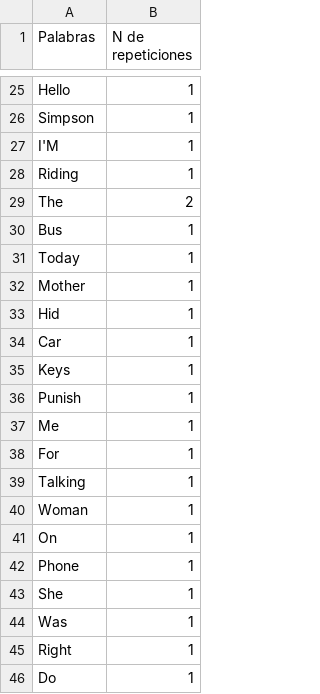
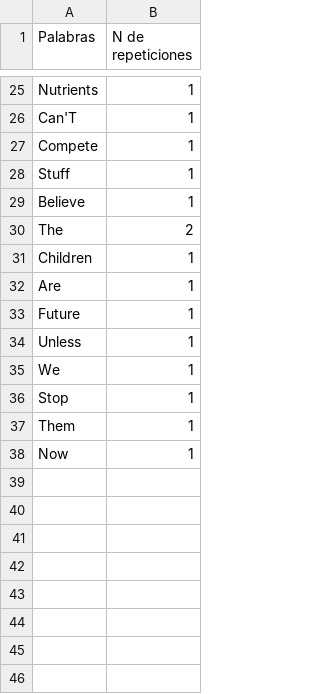
Before and after one commit to nacho-pascual/Entregable-0-Nacho-Pascual, a CSV file: BartSimpson/contador.csv, drawn as a sheet; only a part is shown, gaps mark what is left out; removed rows and columns are numbered as before the commit, all else as after; the diff covers the shown part only; the diff names each change by its address in the sheet, - before the commit and + after, or states it on an @@ line.

```diff
--- a/BartSimpson/contador.csv
+++ b/BartSimpson/contador.csv
-A25 (Palabras): Hello
+A25 (Palabras): Nutrients
+row 26: Can'T | 1
-A27 (Palabras): Simpson
+A27 (Palabras): Compete
-A28 (Palabras): I'M
+A28 (Palabras): Stuff
-A29 (Palabras): Riding
+A29 (Palabras): Believe
-row 30: Bus | 1
-row 31: Today | 1
-A31 (Palabras): Mother
+A31 (Palabras): Children
-row 33: Hid | 1
-A32 (Palabras): Car
+A32 (Palabras): Are
+row 33: Future | 1
-A34 (Palabras): Keys
+A34 (Palabras): Unless
-row 36: Punish | 1
-A35 (Palabras): Me
+A35 (Palabras): We
-A36 (Palabras): For
+A36 (Palabras): Stop
-row 39: Talking | 1
-row 40: Woman | 1
-row 41: On | 1
-row 42: Phone | 1
-A37 (Palabras): She
+A37 (Palabras): Them
-row 44: Was | 1
-row 45: Right | 1
-A38 (Palabras): Do
+A38 (Palabras): Now
```
Also changed, not shown: 10 added rows, 10 removed rows and 12 edited cells elsewhere in this file, 6 other files.
